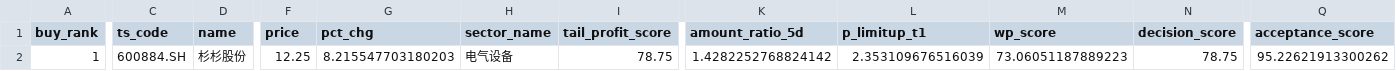
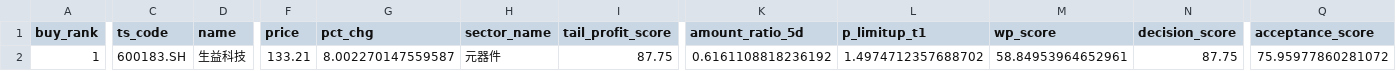
Before and after one commit to njedu2023-prog/WP, a CSV file: outputs/csv/wp_buy_plan.csv, drawn as a sheet; only a part is shown, gaps mark what is left out; the diff covers the shown part only; the diff names each change by its address in the sheet, - before the commit and + after, or states it on an @@ line.

```diff
--- a/outputs/csv/wp_buy_plan.csv
+++ b/outputs/csv/wp_buy_plan.csv
-C2 (ts_code): 600884.SH
+C2 (ts_code): 600183.SH
-D2 (name): 杉杉股份
+D2 (name): 生益科技
-F2 (price): 12.25
+F2 (price): 133.21
-G2 (pct_chg): 8.215547703180203
+G2 (pct_chg): 8.002270147559587
-H2 (sector_name): 电气设备
+H2 (sector_name): 元器件
-I2 (tail_profit_score): 78.75
+I2 (tail_profit_score): 87.75
-K2 (amount_ratio_5d): 1.4282252768824142
+K2 (amount_ratio_5d): 0.6161108818236192
-L2 (p_limitup_t1): 2.353109676516039
+L2 (p_limitup_t1): 1.4974712357688702
-M2 (wp_score): 73.06051187889223
+M2 (wp_score): 58.84953964652961
-N2 (decision_score): 78.75
+N2 (decision_score): 87.75
-Q2 (acceptance_score): 95.22621913300262
+Q2 (acceptance_score): 75.95977860281072
```
Also changed, not shown: 28 edited cells elsewhere in this file, outputs/csv/wp_buy_decision.csv, outputs/csv/wp_full_rank.csv, 16 other files.
